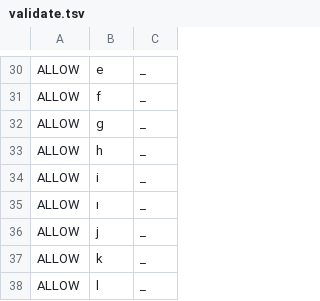
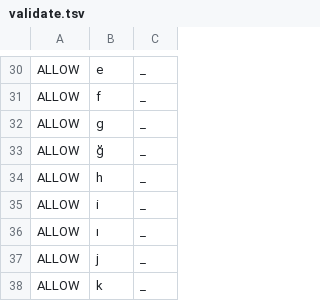
Before and after one commit to ftyers/commonvoice-utils, a TSV file: cvutils/data/tr/validate.tsv, drawn as a sheet; only a part is shown, gaps mark what is left out; the shorter side is filled out with more unchanged rows.

```diff
--- a/cvutils/data/tr/validate.tsv
+++ b/cvutils/data/tr/validate.tsv
@@ -32,2 +32,3 @@ ALLOW	f	_
 ALLOW	g	_
+ALLOW	ğ	_
 ALLOW	h	_
```
Also changed, not shown: 1 other file.
